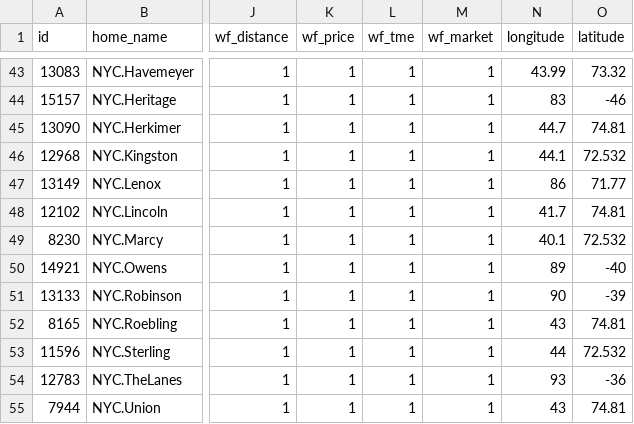
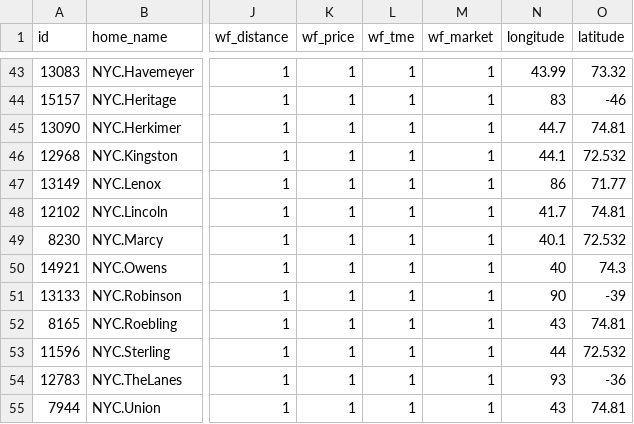
Before and after one commit to NYU-COMMON-ITP/web-nyu-2022-isp-algorithm, a CSV file: postgres/nyu-csv-data/properties.csv, drawn as a sheet; only a part is shown, gaps mark what is left out; the diff names each change by its address in the sheet, - before the commit and + after, or states it on an @@ line.

Commit message:
move the distance feature into the data access layer

```diff
--- a/postgres/nyu-csv-data/properties.csv
+++ b/postgres/nyu-csv-data/properties.csv
-N50 (longitude): 89
+N50 (longitude): 40
-O50 (latitude): -40
+O50 (latitude): 74.3
```
Also changed, not shown: 4 other files.
